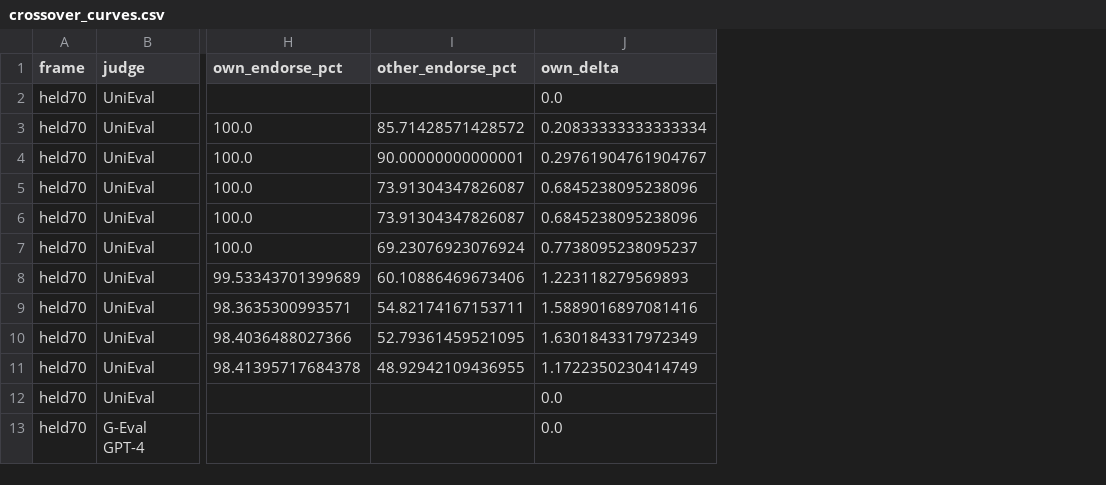
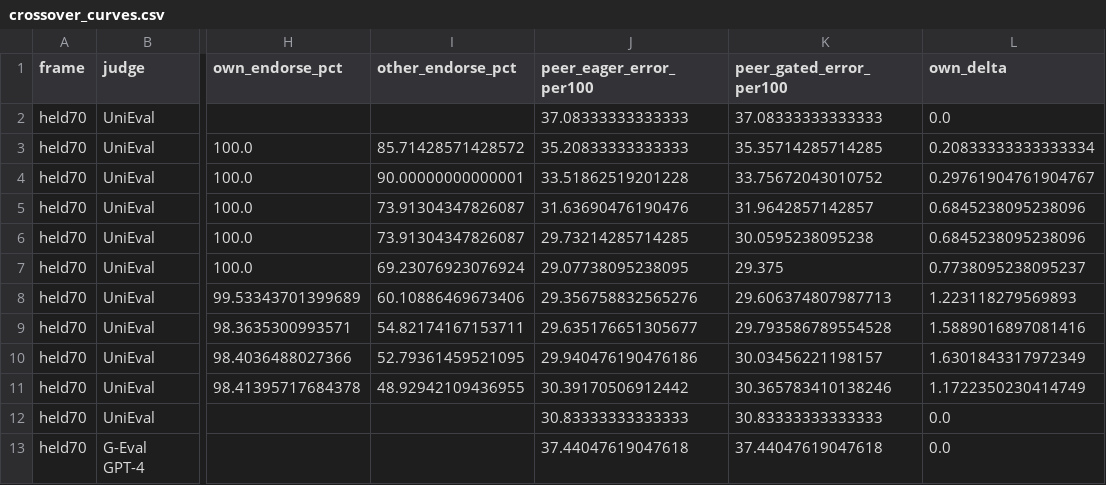
Before and after one commit to Itsxuchen/RefEval, a CSV file: artifacts/studies/all-pass-decisions/generated/crossover_curves.csv, drawn as a sheet; only a part is shown, gaps mark what is left out; the diff names each change by its address in the sheet, - before the commit and + after, or states it on an @@ line.

Commit message:
Compare retained, complete and early peer-scored verdicts

```diff
--- a/artifacts/studies/all-pass-decisions/generated/crossover_curves.csv
+++ b/artifacts/studies/all-pass-decisions/generated/crossover_curves.csv
+column J (peer_eager_error_per100), rows 2-13: 37.08333333333333 | 35.20833333333333 | 33.51862519201228 | 31.63690476190476 | 29.73214285714285 | 29.07738095238095 | 29.356758832565276 | 29.635176651305677 | 29.940476190476186 | 30.39170506912442 | 30.83333333333333 | 37.44047619047618
+column K (peer_gated_error_per100), rows 2-13: 37.08333333333333 | 35.35714285714285 | 33.75672043010752 | 31.9642857142857 | 30.0595238095238 | 29.375 | 29.606374807987713 | 29.793586789554528 | 30.03456221198157 | 30.365783410138246 | 30.83333333333333 | 37.44047619047618
```
Also changed, not shown: 18 other files.
